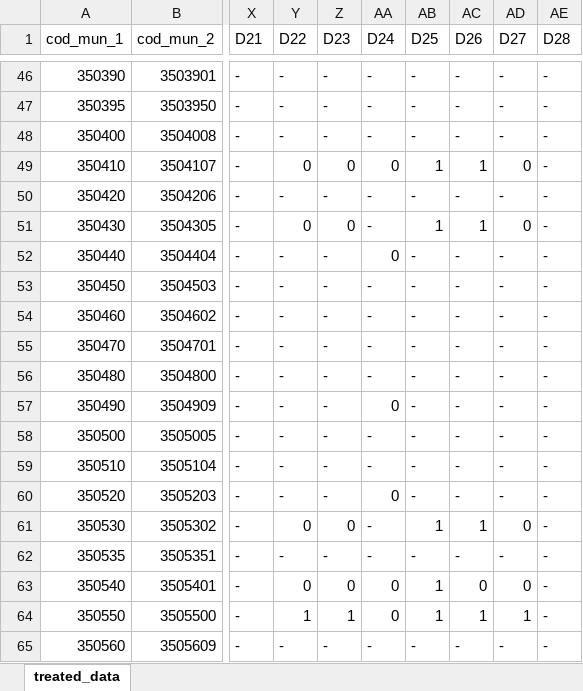
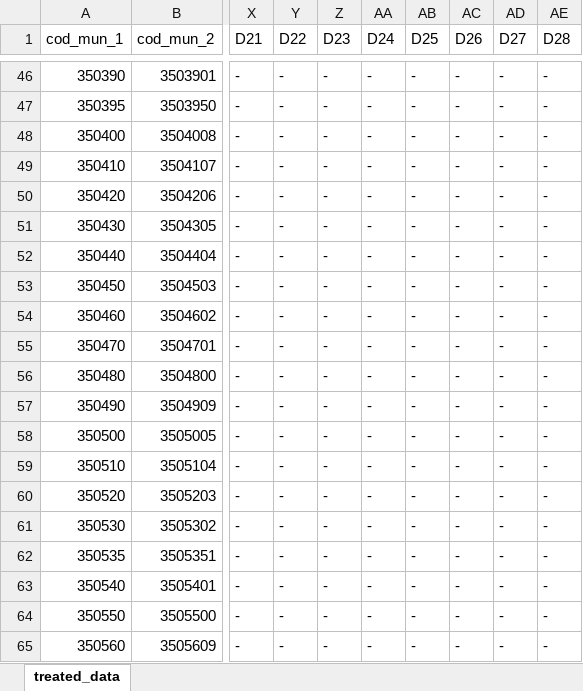
Before and after one commit to ricardormotta/food_and_nutrition_security_analysis, an Excel workbook: data/treated_data.xlsx, sheet treated_data, drawn as a sheet; only a part is shown, gaps mark what is left out; values as stored, in another font and other column widths than the file's, no borders; the diff covers the shown part only; the diff names each change by its address in the sheet, - before the commit and + after, or states it on an @@ line.

Commit message:
updated data

```diff
--- a/data/treated_data.xlsx (sheet treated_data)
+++ b/data/treated_data.xlsx (sheet treated_data)
-Y49 (D22): 0
+Y49 (D22): -
-Z49 (D23): 0
+Z49 (D23): -
-AA49 (D24): 0
+AA49 (D24): -
-AB49 (D25): 1
+AB49 (D25): -
-AC49 (D26): 1
+AC49 (D26): -
-AD49 (D27): 0
+AD49 (D27): -
-Y51 (D22): 0
+Y51 (D22): -
-Z51 (D23): 0
+Z51 (D23): -
-AB51 (D25): 1
+AB51 (D25): -
-AC51 (D26): 1
+AC51 (D26): -
-AD51 (D27): 0
+AD51 (D27): -
-AA52 (D24): 0
+AA52 (D24): -
-AA57 (D24): 0
+AA57 (D24): -
-AA60 (D24): 0
+AA60 (D24): -
-Y61 (D22): 0
+Y61 (D22): -
-Z61 (D23): 0
+Z61 (D23): -
-AB61 (D25): 1
+AB61 (D25): -
-AC61 (D26): 1
+AC61 (D26): -
-AD61 (D27): 0
+AD61 (D27): -
-Y63 (D22): 0
+Y63 (D22): -
-Z63 (D23): 0
+Z63 (D23): -
-AA63:AA64 (D24): 0
+AA63:AA64 (D24): -
-AB63:AB64 (D25): 1
+AB63:AB64 (D25): -
-AC63 (D26): 0
+AC63 (D26): -
-AD63 (D27): 0
+AD63 (D27): -
-Y64 (D22): 1
+Y64 (D22): -
-Z64 (D23): 1
+Z64 (D23): -
-AC64 (D26): 1
+AC64 (D26): -
-AD64 (D27): 1
+AD64 (D27): -
```
Also changed, not shown: 1148 edited cells elsewhere in this sheet.
